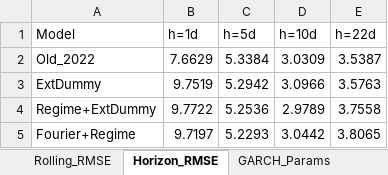
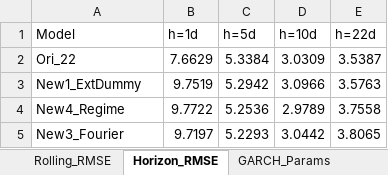
Before and after one commit to ManeeratG/CIC_forecasting, an Excel workbook: cic_forecast_output.xlsx, sheet Horizon_RMSE, drawn as a sheet; values as stored, in another font and other column widths than the file's, no borders; the diff names each change by its address in the sheet, - before the commit and + after, or states it on an @@ line.

```diff
--- a/cic_forecast_output.xlsx (sheet Horizon_RMSE)
+++ b/cic_forecast_output.xlsx (sheet Horizon_RMSE)
-A2 (Model): Old_2022
+A2 (Model): Ori_22
-A3 (Model): ExtDummy
+A3 (Model): New1_ExtDummy
-A4 (Model): Regime+ExtDummy
+A4 (Model): New4_Regime
-A5 (Model): Fourier+Regime
+A5 (Model): New3_Fourier
```
Also changed, not shown: sheet Benchmark_Metrics, sheet Eval_Benchmark, sheet Eval_Main, sheet Rolling_RMSE, sheet InSample_Main, CIC_output.xlsx, 7 other files.
